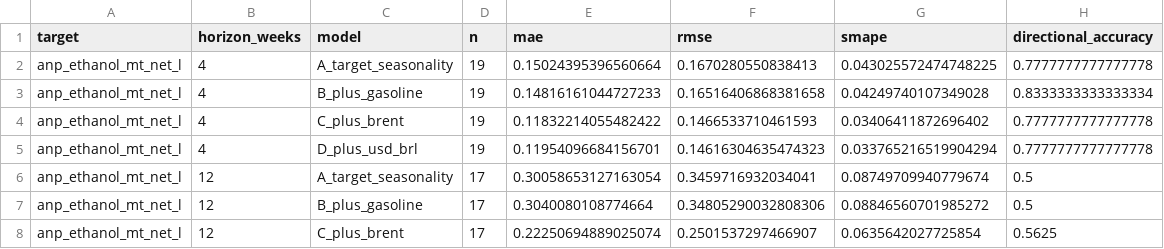
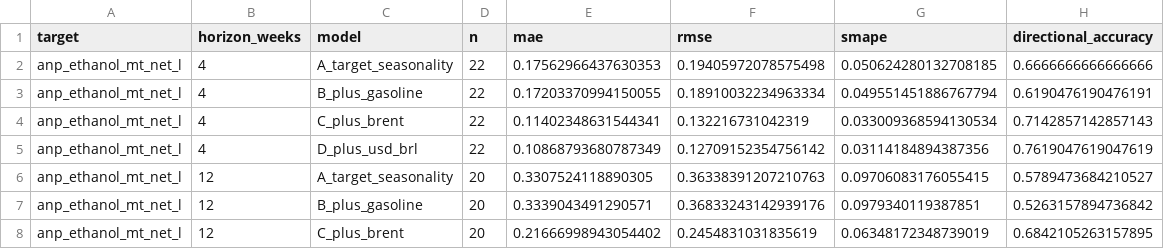
Before and after one commit to CBordaYupanqui/Etanol-de-maiz, a CSV file: outputs/monthly_backtest_metrics.csv, drawn as a sheet; only a part is shown; the diff covers the shown part only.

```diff
--- a/outputs/monthly_backtest_metrics.csv
+++ b/outputs/monthly_backtest_metrics.csv
@@ -1,8 +1,8 @@
 target,horizon_weeks,model,n,mae,rmse,smape,directional_accuracy
-anp_ethanol_mt_net_l,4,A_target_seasonality,19,0.15024395396560664,0.1670280550838413,0.043025572474748225,0.7777777777777778
-anp_ethanol_mt_net_l,4,B_plus_gasoline,19,0.14816161044727233,0.16516406868381658,0.04249740107349028,0.8333333333333334
-anp_ethanol_mt_net_l,4,C_plus_brent,19,0.11832214055482422,0.1466533710461593,0.03406411872696402,0.7777777777777778
-anp_ethanol_mt_net_l,4,D_plus_usd_brl,19,0.11954096684156701,0.14616304635474323,0.033765216519904294,0.7777777777777778
-anp_ethanol_mt_net_l,12,A_target_seasonality,17,0.30058653127163054,0.3459716932034041,0.08749709940779674,0.5
-anp_ethanol_mt_net_l,12,B_plus_gasoline,17,0.3040080108774664,0.34805290032808306,0.08846560701985272,0.5
-anp_ethanol_mt_net_l,12,C_plus_brent,17,0.22250694889025074,0.2501537297466907,0.0635642027725854,0.5625
+anp_ethanol_mt_net_l,4,A_target_seasonality,22,0.17562966437630353,0.19405972078575498,0.050624280132708185,0.6666666666666666
+anp_ethanol_mt_net_l,4,B_plus_gasoline,22,0.17203370994150055,0.18910032234963334,0.049551451886767794,0.6190476190476191
+anp_ethanol_mt_net_l,4,C_plus_brent,22,0.11402348631544341,0.132216731042319,0.033009368594130534,0.7142857142857143
+anp_ethanol_mt_net_l,4,D_plus_usd_brl,22,0.10868793680787349,0.12709152354756142,0.03114184894387356,0.7619047619047619
+anp_ethanol_mt_net_l,12,A_target_seasonality,20,0.3307524118890305,0.36338391207210763,0.09706083176055415,0.5789473684210527
+anp_ethanol_mt_net_l,12,B_plus_gasoline,20,0.3339043491290571,0.36833243142939176,0.0979340119387851,0.5263157894736842
+anp_ethanol_mt_net_l,12,C_plus_brent,20,0.21666998943054402,0.2454831031835619,0.06348172348739019,0.6842105263157895
```
Also changed, not shown: 45 edited cells elsewhere in this file, outputs/backtest_predictions.csv, outputs/historical_drivers_5y.csv, 10 other files.
